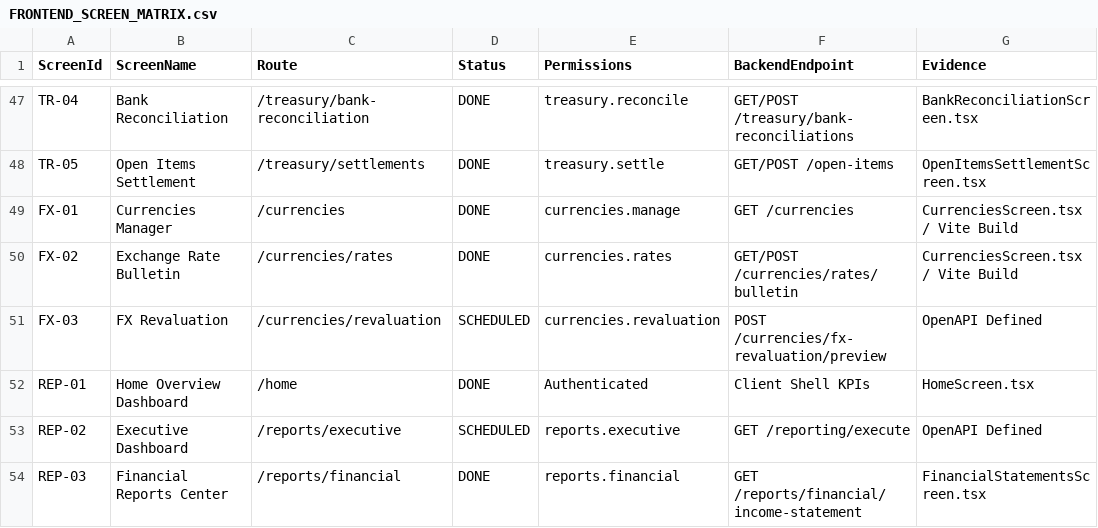
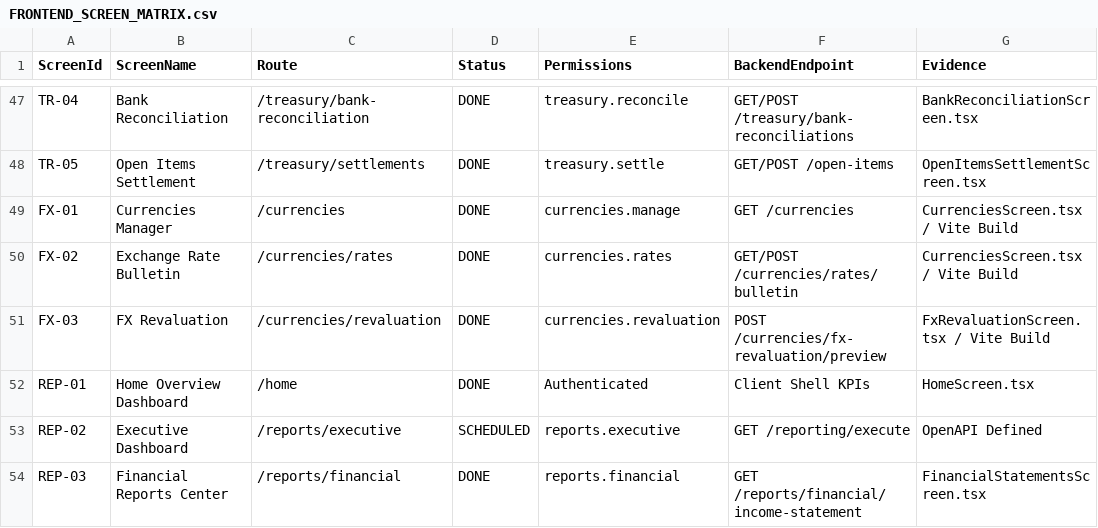
Before and after one commit to tahadardas/petraerp, a CSV file: docs/ai/FRONTEND_SCREEN_MATRIX.csv, drawn as a sheet; only a part is shown, gaps mark what is left out; the diff covers the shown part only.

Commit message:
feat(frontend): implement batch posting, multi-layer reconciliation, branch comparison, inter-company settlement, fx revaluation, reports catalog, and preferences

```diff
--- a/docs/ai/FRONTEND_SCREEN_MATRIX.csv
+++ b/docs/ai/FRONTEND_SCREEN_MATRIX.csv
@@ -50,3 +50,3 @@ FX-01,Currencies Manager,/currencies,DONE,currencies.manage,GET /currencies,Curr
 FX-02,Exchange Rate Bulletin,/currencies/rates,DONE,currencies.rates,GET/POST /currencies/rates/bulletin,CurrenciesScreen.tsx / Vite Build
-FX-03,FX Revaluation,/currencies/revaluation,SCHEDULED,currencies.revaluation,POST /currencies/fx-revaluation/preview,OpenAPI Defined
+FX-03,FX Revaluation,/currencies/revaluation,DONE,currencies.revaluation,POST /currencies/fx-revaluation/preview,FxRevaluationScreen.tsx / Vite Build
 REP-01,Home Overview Dashboard,/home,DONE,Authenticated,Client Shell KPIs,HomeScreen.tsx
```
Also changed, not shown: 14 edited cells elsewhere in this file, 14 other files.
